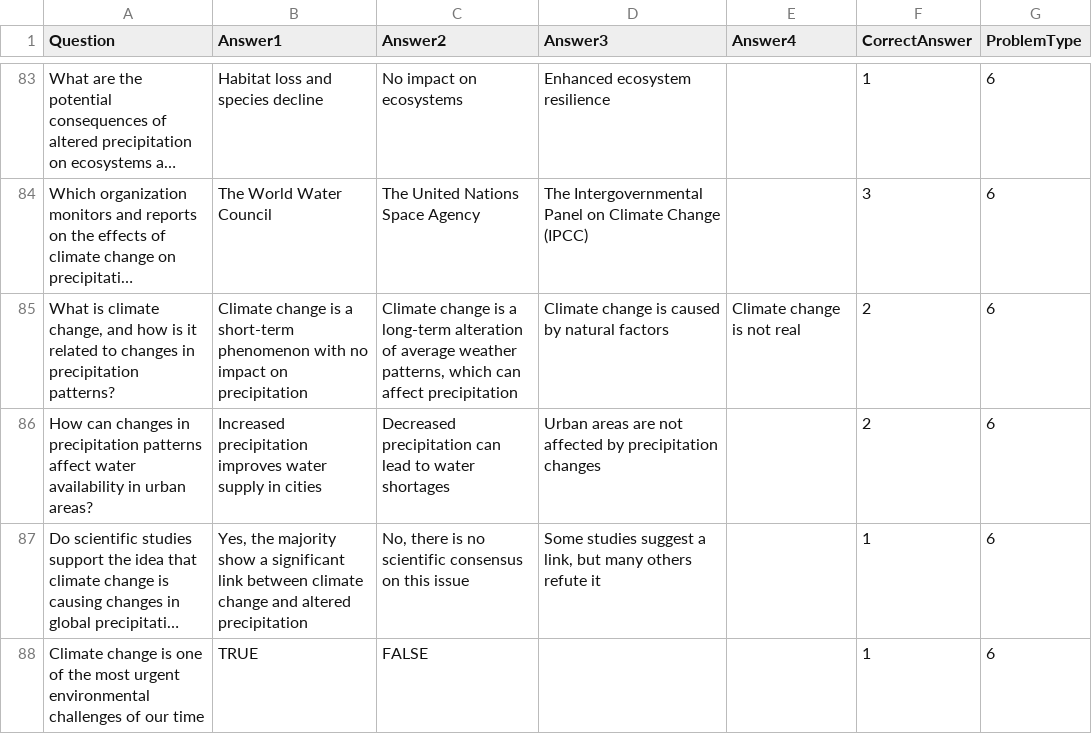
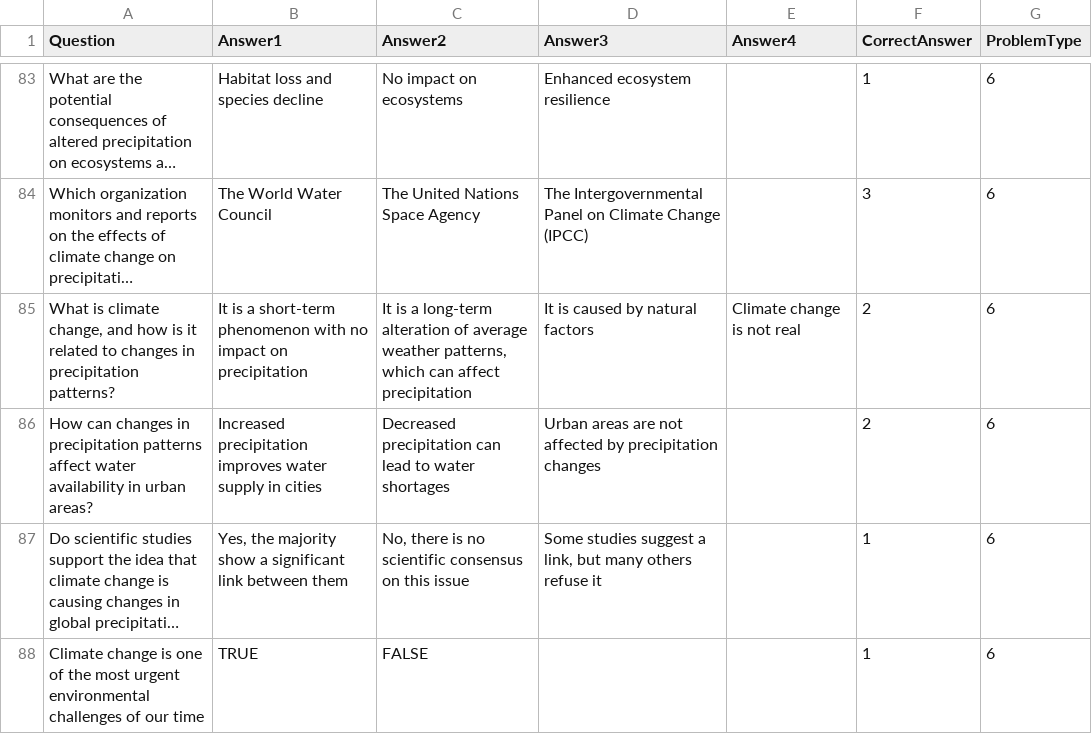
Before and after one commit to samueleravazzani/Projectunitygame, a CSV file: studio/Assets/Resources/Book1.csv, drawn as a sheet; only a part is shown, gaps mark what is left out; long unchanged cells end in …; the diff names each change by its address in the sheet, - before the commit and + after, or states it on an @@ line.

```diff
--- a/studio/Assets/Resources/Book1.csv
+++ b/studio/Assets/Resources/Book1.csv
-B85 (Answer1): Climate change is a…
+B85 (Answer1): It is a…
-C85 (Answer2): Climate change is a…
+C85 (Answer2): It is a…
-D85 (Answer3): Climate change is caused by natural factors
+D85 (Answer3): It is caused by natural factors
-B87 (Answer1): …link between climate change and altered precipitation
+B87 (Answer1): …link between them
-D87 (Answer3): …many others refute it
+D87 (Answer3): …many others refuse it
```
Also changed, not shown: 1 other file.
